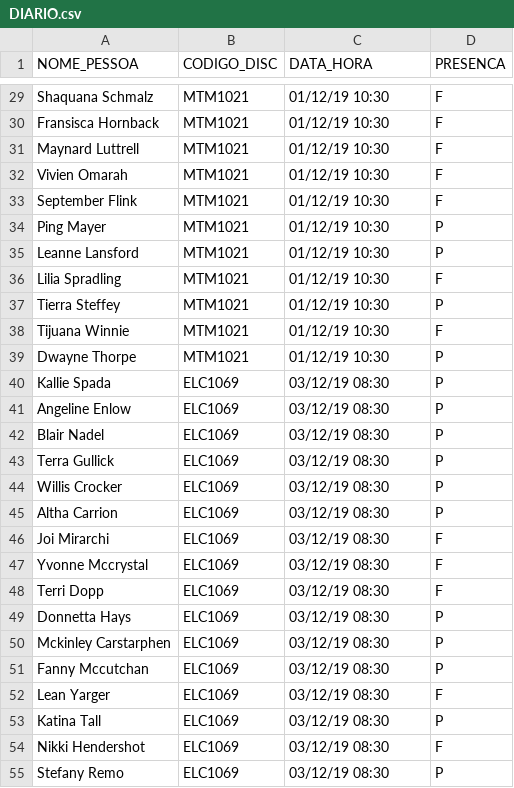
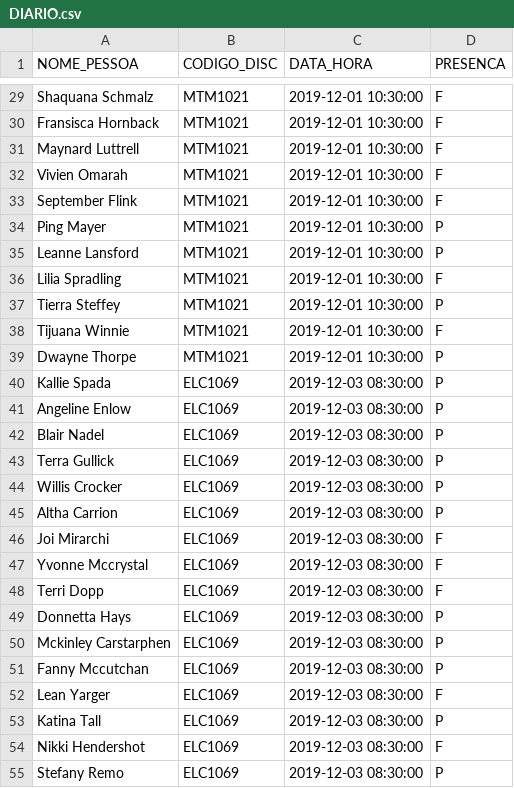
Before and after one commit to Alpacow/FBD, a CSV file: Trabalho/CSVs/DIARIO.csv, drawn as a sheet; only a part is shown, gaps mark what is left out; the diff covers the shown part only; the diff names each change by its address in the sheet, - before the commit and + after, or states it on an @@ line.

```diff
--- a/Trabalho/CSVs/DIARIO.csv
+++ b/Trabalho/CSVs/DIARIO.csv
-C29:C39 (DATA_HORA): 01/12/19 10:30
+C29:C39 (DATA_HORA): 2019-12-01 10:30:00
-C40:C55 (DATA_HORA): 03/12/19 08:30
+C40:C55 (DATA_HORA): 2019-12-03 08:30:00
```
Also changed, not shown: 49 edited cells elsewhere in this file, Trabalho/CSVs/CURSO_TURMA.csv, Trabalho/CSVs/DISCIPLINA_PESSOA.csv, 10 other files.
